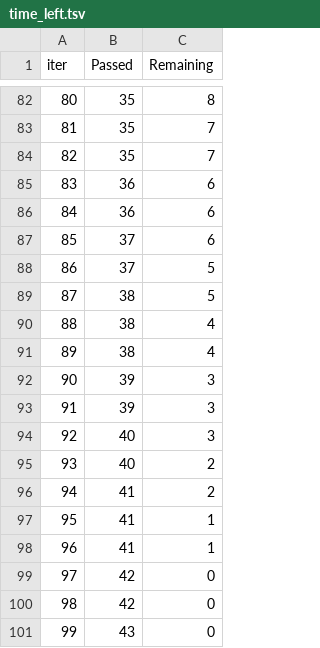
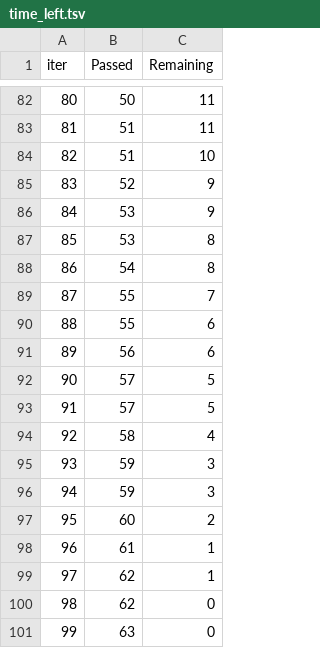
Before and after one commit to RohitPriyeshJagtap/mlproject, a TSV file: catboost_info/time_left.tsv, drawn as a sheet; only a part is shown, gaps mark what is left out; the diff covers the shown part only.

```diff
--- a/catboost_info/time_left.tsv
+++ b/catboost_info/time_left.tsv
@@ -82,20 +82,20 @@ iter	Passed	Remaining
-80	35	8
-81	35	7
-82	35	7
-83	36	6
-84	36	6
-85	37	6
-86	37	5
-87	38	5
-88	38	4
-89	38	4
-90	39	3
-91	39	3
-92	40	3
-93	40	2
-94	41	2
-95	41	1
-96	41	1
-97	42	0
-98	42	0
-99	43	0
+80	50	11
+81	51	11
+82	51	10
+83	52	9
+84	53	9
+85	53	8
+86	54	8
+87	55	7
+88	55	6
+89	56	6
+90	57	5
+91	57	5
+92	58	4
+93	59	3
+94	59	3
+95	60	2
+96	61	1
+97	62	1
+98	62	0
+99	63	0
```
Also changed, not shown: 155 edited cells elsewhere in this file, 9 other files.
